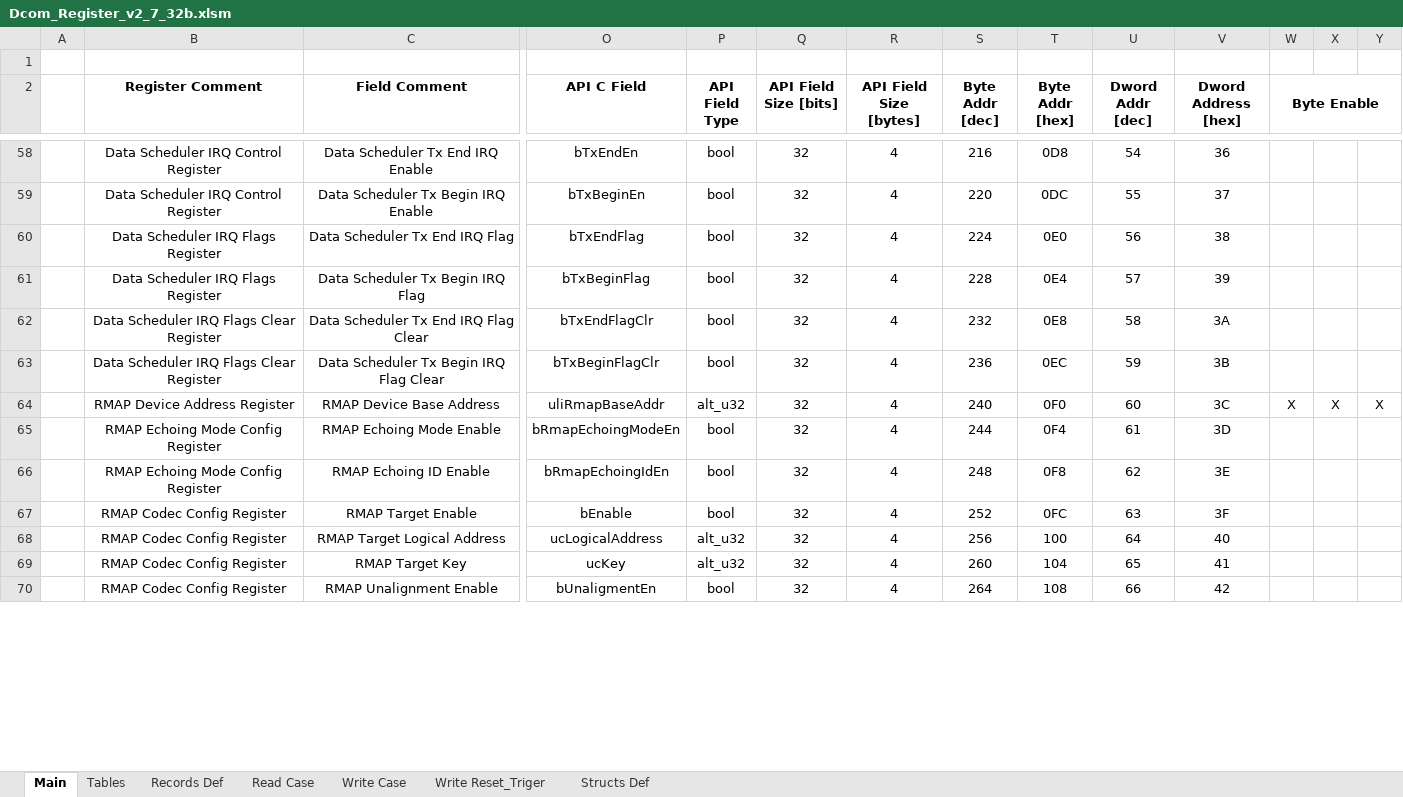
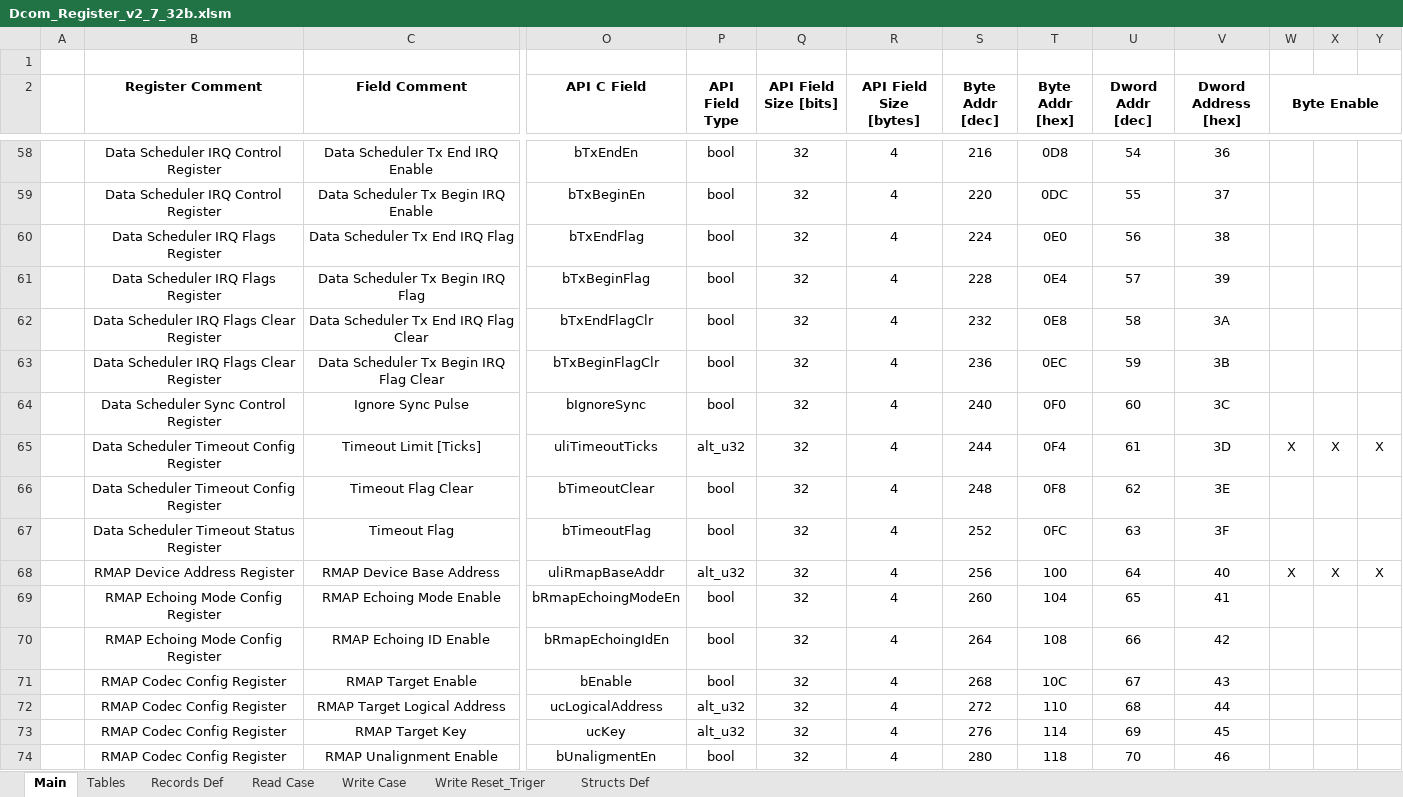
Before and after one commit to NSEE/SimuCam_Development_Data_Transmission, an Excel workbook: FPGA_Developments/Dumb_COM_Module_v2/References/Dcom_Register_v2_7_32b.xlsm, sheet Main, drawn as a sheet; only a part is shown, gaps mark what is left out; values as stored, in another font and other column widths than the file's, no borders; addresses are those after the commit; rows hold the shown columns only; the diff covers the shown part only; the diff names each change by its address in the sheet, - before the commit and + after, or states it on an @@ line.

Commit message:
Add per-channel sync isolation and tx timeout watchdog
- add ignore_sync control to data scheduler
- add tx timeout status/config registers and driver accessors
- implement tx inactivity timeout watchdog in data controller
- clear timeout flag on timeout_clear and timer_clear
- refactor subunit run preparation into reusable helper
- classify channels before SYNC and recover timed-out channels selectively
- configure default channel timeout to 1000 ms

```diff
--- a/FPGA_Developments/Dumb_COM_Module_v2/References/Dcom_Register_v2_7_32b.xlsm (sheet Main)
+++ b/FPGA_Developments/Dumb_COM_Module_v2/References/Dcom_Register_v2_7_32b.xlsm (sheet Main)
+row 64:  | Data Scheduler Sync Control Register | Ignore Sync Pulse | bIgnoreSync | bool | 32 | 4 | 240 | 0F0 | 60 | 3C
+row 65:  | Data Scheduler Timeout Config Register | Timeout Limit [Ticks] | uliTimeoutTicks | alt_u32 | 32 | 4 | 244 | 0F4 | 61 | 3D | X | X | X
+row 66:  | Data Scheduler Timeout Config Register | Timeout Flag Clear | bTimeoutClear | bool | 32 | 4 | 248 | 0F8 | 62 | 3E
+row 67:  | Data Scheduler Timeout Status Register | Timeout Flag | bTimeoutFlag | bool | 32 | 4 | 252 | 0FC | 63 | 3F
-S68 (Byte Addr [dec]): 240
+S68 (Byte Addr [dec]): 256
-T68 (Byte Addr [hex]): 0F0
+T68 (Byte Addr [hex]): 100
-U68 (Dword Addr [dec]): 60
+U68 (Dword Addr [dec]): 64
-V68 (Dword Address [hex]): 3C
+V68 (Dword Address [hex]): 40
-S69 (Byte Addr [dec]): 244
+S69 (Byte Addr [dec]): 260
-T69 (Byte Addr [hex]): 0F4
+T69 (Byte Addr [hex]): 104
-U69 (Dword Addr [dec]): 61
+U69 (Dword Addr [dec]): 65
-V69 (Dword Address [hex]): 3D
+V69 (Dword Address [hex]): 41
-S70 (Byte Addr [dec]): 248
+S70 (Byte Addr [dec]): 264
-T70 (Byte Addr [hex]): 0F8
+T70 (Byte Addr [hex]): 108
-U70 (Dword Addr [dec]): 62
+U70 (Dword Addr [dec]): 66
-V70 (Dword Address [hex]): 3E
+V70 (Dword Address [hex]): 42
-S71 (Byte Addr [dec]): 252
+S71 (Byte Addr [dec]): 268
-T71 (Byte Addr [hex]): 0FC
+T71 (Byte Addr [hex]): 10C
-U71 (Dword Addr [dec]): 63
+U71 (Dword Addr [dec]): 67
-V71 (Dword Address [hex]): 3F
+V71 (Dword Address [hex]): 43
-S72 (Byte Addr [dec]): 256
+S72 (Byte Addr [dec]): 272
-T72 (Byte Addr [hex]): 100
+T72 (Byte Addr [hex]): 110
-U72 (Dword Addr [dec]): 64
+U72 (Dword Addr [dec]): 68
-V72 (Dword Address [hex]): 40
+V72 (Dword Address [hex]): 44
-S73 (Byte Addr [dec]): 260
+S73 (Byte Addr [dec]): 276
-T73 (Byte Addr [hex]): 104
+T73 (Byte Addr [hex]): 114
-U73 (Dword Addr [dec]): 65
+U73 (Dword Addr [dec]): 69
-V73 (Dword Address [hex]): 41
+V73 (Dword Address [hex]): 45
-S74 (Byte Addr [dec]): 264
+S74 (Byte Addr [dec]): 280
-T74 (Byte Addr [hex]): 108
+T74 (Byte Addr [hex]): 118
-U74 (Dword Addr [dec]): 66
+U74 (Dword Addr [dec]): 70
-V74 (Dword Address [hex]): 42
+V74 (Dword Address [hex]): 46
```
Also changed, not shown: 260 edited cells elsewhere in this sheet, sheet Read Case, sheet Write Case, sheet Write Reset_Triger, sheet Records Def, sheet Structs Def, formulas that keep their value, charts or pictures, 41 other files.
